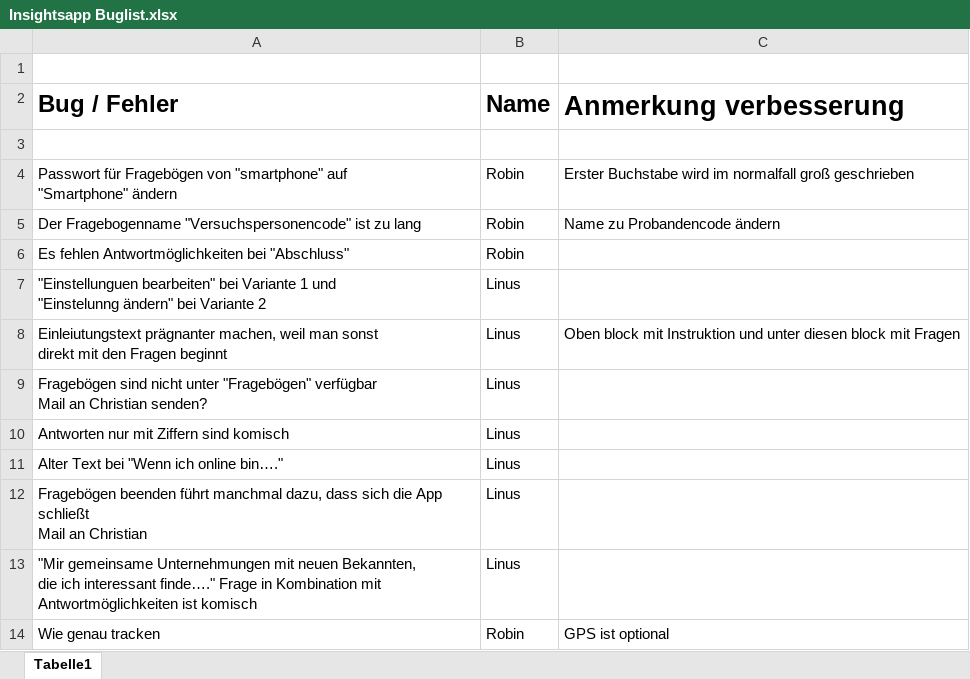
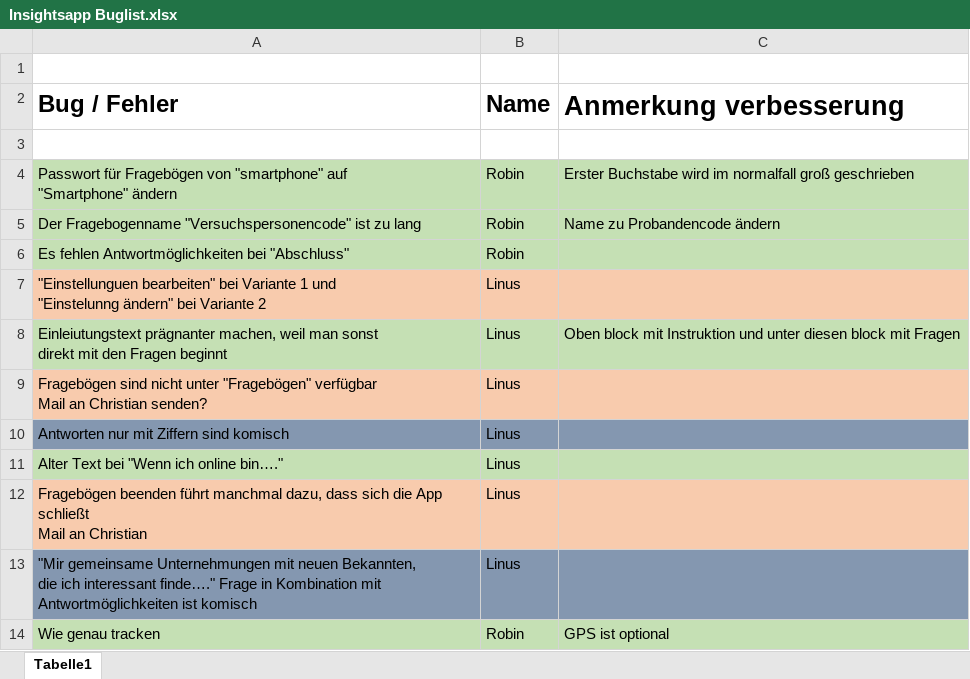
Before and after one commit to Robstei/work, an Excel workbook: InsidesApp/Insightsapp Buglist.xlsx, sheet Tabelle1, drawn as a sheet; values as stored, in another font and other column widths than the file's, no borders; the diff names each change by its address in the sheet, - before the commit and + after, or states it on an @@ line.

```diff
--- a/InsidesApp/Insightsapp Buglist.xlsx (sheet Tabelle1)
+++ b/InsidesApp/Insightsapp Buglist.xlsx (sheet Tabelle1)
-A4:C6 fill: none
+A4:C6 fill: #C5E0B4
-A7:C7 fill: none
+A7:C7 fill: #F8CBAD
-A8:C8 fill: none
+A8:C8 fill: #C5E0B4
-A9:C9 fill: none
+A9:C9 fill: #F8CBAD
-A10:C10 fill: none
+A10:C10 fill: #8497B0
-A11:C11 fill: none
+A11:C11 fill: #C5E0B4
-A12:C12 fill: none
+A12:C12 fill: #F8CBAD
-A13:C13 fill: none
+A13:C13 fill: #8497B0
-A14:C14 fill: none
+A14:C14 fill: #C5E0B4
```
Also changed, not shown: 16 other files.
